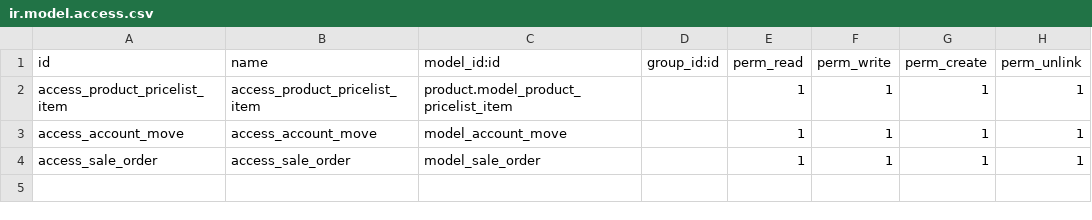
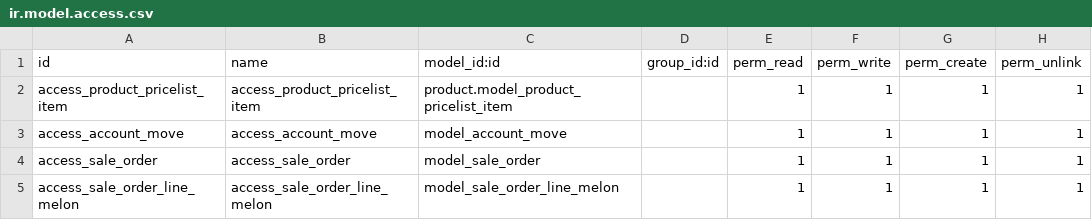
Before and after one commit to NRanggA/odoo16nyalindung, a CSV file: ny_sales/security/ir.model.access.csv, drawn as a sheet; the diff names each change by its address in the sheet, - before the commit and + after, or states it on an @@ line.

Commit message:
Add : Melon Order Line pada Sale Order

```diff
--- a/ny_sales/security/ir.model.access.csv
+++ b/ny_sales/security/ir.model.access.csv
+row 5: access_sale_order_line_melon | access_sale_order_line_melon | model_sale_order_line_melon |  | 1 | 1 | 1 | 1
```
Also changed, not shown: 5 other files.
